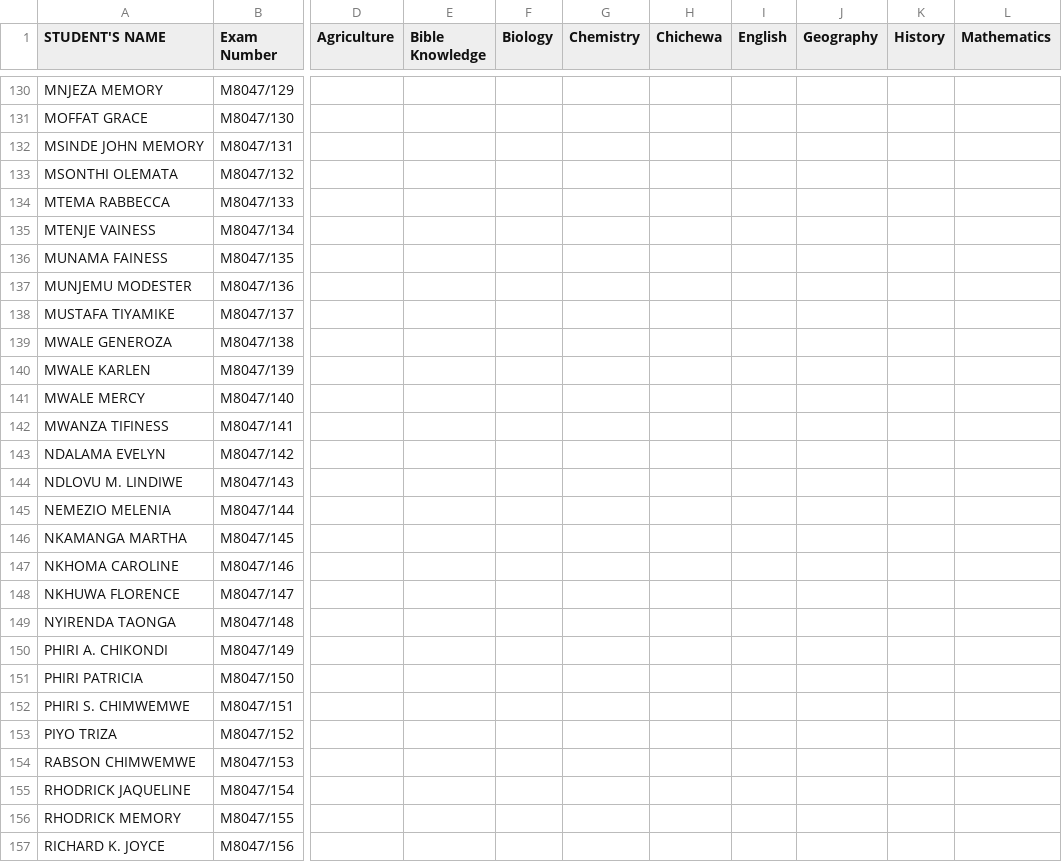
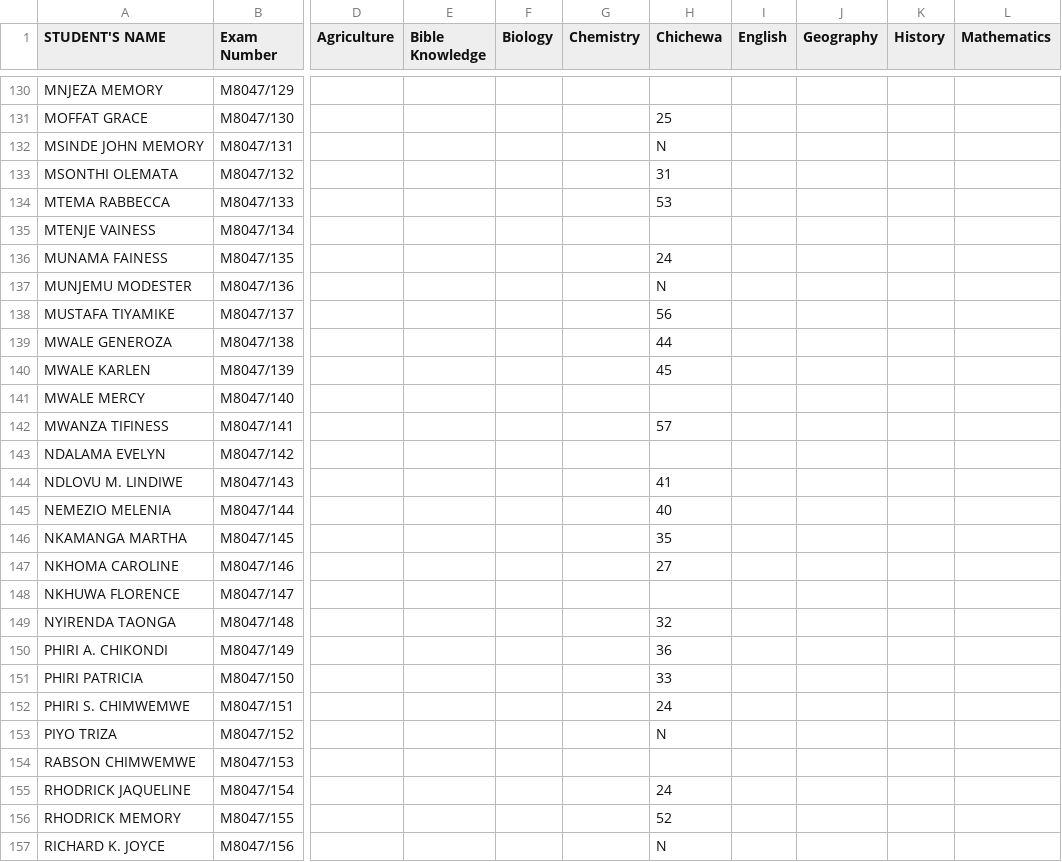
Before and after one commit to magawass/ExApp, a CSV file: form4.csv, drawn as a sheet; only a part is shown, gaps mark what is left out; the diff covers the shown part only; the diff names each change by its address in the sheet, - before the commit and + after, or states it on an @@ line.

Commit message:
Update: form4 - Chichewa (24/02/2026, 11:08:08)

```diff
--- a/form4.csv
+++ b/form4.csv
-H131 (Chichewa): (empty)
+H131 (Chichewa): 25
-H132 (Chichewa): (empty)
+H132 (Chichewa): N
-H133 (Chichewa): (empty)
+H133 (Chichewa): 31
-H134 (Chichewa): (empty)
+H134 (Chichewa): 53
-H136 (Chichewa): (empty)
+H136 (Chichewa): 24
-H137 (Chichewa): (empty)
+H137 (Chichewa): N
-H138 (Chichewa): (empty)
+H138 (Chichewa): 56
-H139 (Chichewa): (empty)
+H139 (Chichewa): 44
-H140 (Chichewa): (empty)
+H140 (Chichewa): 45
-H142 (Chichewa): (empty)
+H142 (Chichewa): 57
-H144 (Chichewa): (empty)
+H144 (Chichewa): 41
-H145 (Chichewa): (empty)
+H145 (Chichewa): 40
-H146 (Chichewa): (empty)
+H146 (Chichewa): 35
-H147 (Chichewa): (empty)
+H147 (Chichewa): 27
-H149 (Chichewa): (empty)
+H149 (Chichewa): 32
-H150 (Chichewa): (empty)
+H150 (Chichewa): 36
-H151 (Chichewa): (empty)
+H151 (Chichewa): 33
-H152 (Chichewa): (empty)
+H152 (Chichewa): 24
-H153 (Chichewa): (empty)
+H153 (Chichewa): N
-H155 (Chichewa): (empty)
+H155 (Chichewa): 24
-H156 (Chichewa): (empty)
+H156 (Chichewa): 52
-H157 (Chichewa): (empty)
+H157 (Chichewa): N
```
Also changed, not shown: 23 edited cells elsewhere in this file.
